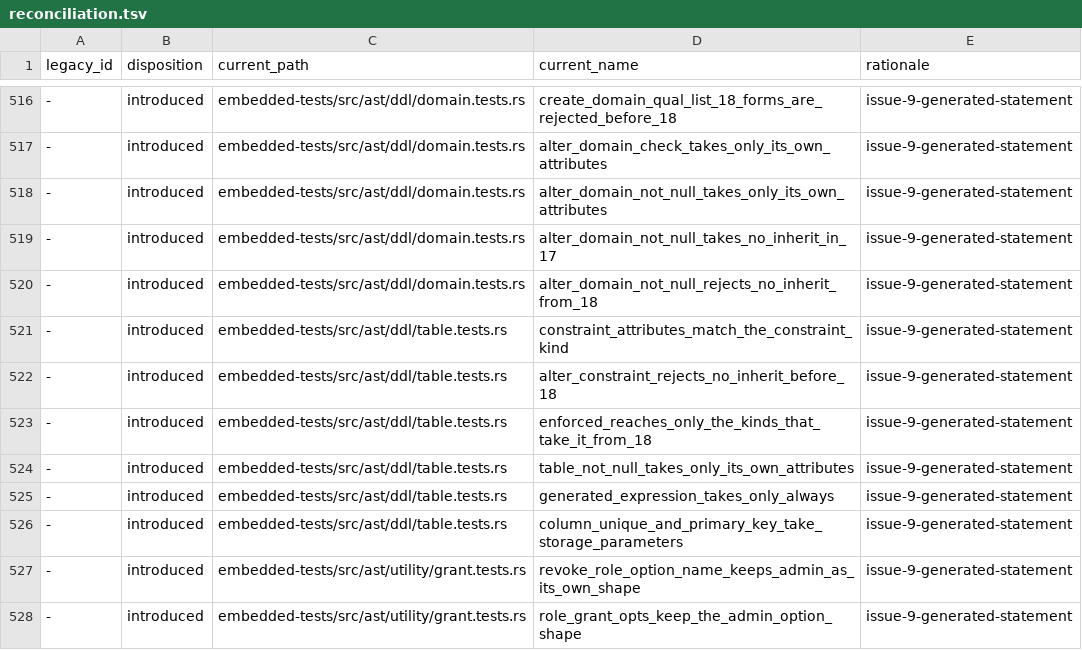
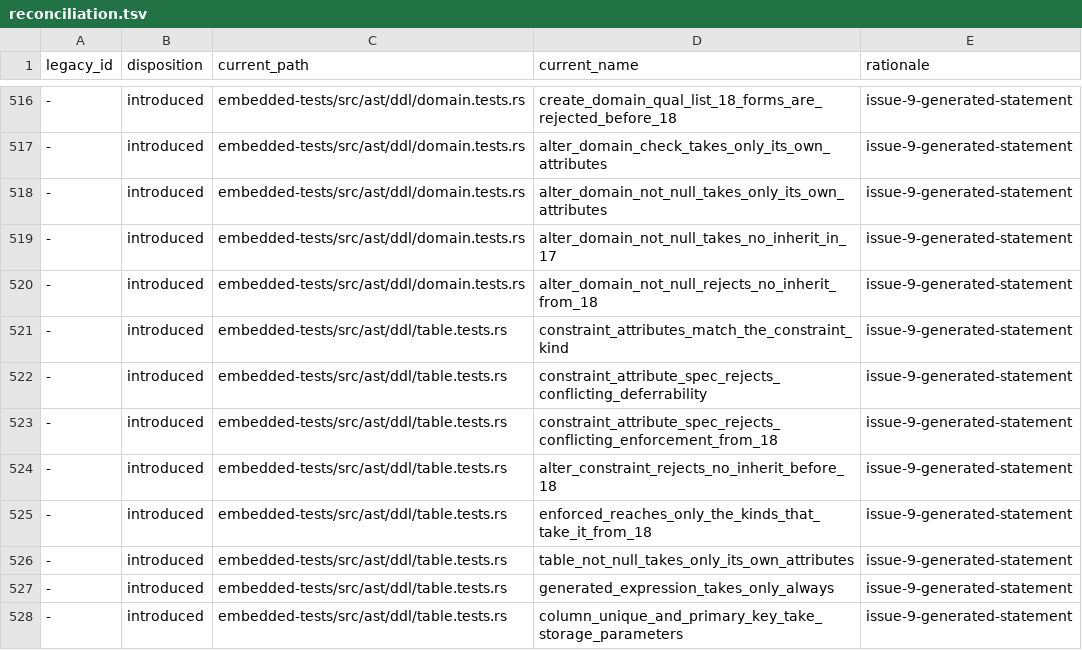
Before and after one commit to freshtonic/pg-sql, a TSV file: embedded-tests/reconciliation.tsv, drawn as a sheet; only a part is shown, gaps mark what is left out; the shorter side is filled out with more unchanged rows; the diff names each change by its address in the sheet, - before the commit and + after, or states it on an @@ line.

Commit message:
feat: reject conflicting constraint attributes via declared rejection rules
ConstraintAttributeSpec's action (REL_17_11 gram.y 6098-6125) rejects
conflicts among a constraint's attribute list that no grammar shape can
express: NOT DEFERRABLE beside INITIALLY DEFERRED (REL_17_11 gram.y 6114),
NOT DEFERRABLE beside DEFERRABLE or INITIALLY IMMEDIATE beside INITIALLY
DEFERRED (REL_17_11 gram.y 6121), and from 18 ENFORCED beside NOT ENFORCED
(REL_18_6 gram.y 6237). Declare these as Recursa #[reject(...)] rules on
IndexConstraintAttr, TableCheckAttr, ForeignKeyConstraintAttr and
AlterConstraintAttr instead of widening each enum into one variant per
admitted combination.

- IndexConstraintAttr (UNIQUE/PRIMARY KEY/EXCLUDE): both deferrability
  rules; no ENFORCED variant, so no gated rule.
- TableCheckAttr (CHECK): no Deferrable/InitiallyDeferred variants, so only
  the pg18-gated ENFORCED rule.
- ForeignKeyConstraintAttr and AlterConstraintAttr: both deferrability
  rules plus the pg18-gated ENFORCED rule.

Adds two embedded tests (constraint_attribute_spec_rejects_conflicting_
deferrability, 14-; constraint_attribute_spec_rejects_conflicting_
enforcement_from_18, 18-) with their inventory/reconciliation ledger rows
and bumped ROWS_PER_TARGET_VERSION, and an integration test
(tests/declared_rejections.rs) proving the declared rejection's code,
message and span against the value, arena and flat parse entry points.

Refs #86
Refs freshtonic/recursa#138

```diff
--- a/embedded-tests/reconciliation.tsv
+++ b/embedded-tests/reconciliation.tsv
+row 522: - | introduced | embedded-tests/src/ast/ddl/table.tests.rs | constraint_attribute_spec_rejects_conflicting_deferrability | issue-9-generated-statement
+row 523: - | introduced | embedded-tests/src/ast/ddl/table.tests.rs | constraint_attribute_spec_rejects_conflicting_enforcement_from_18 | issue-9-generated-statement
```
Also changed, not shown: embedded-tests/inventory.tsv, 4 other files.
